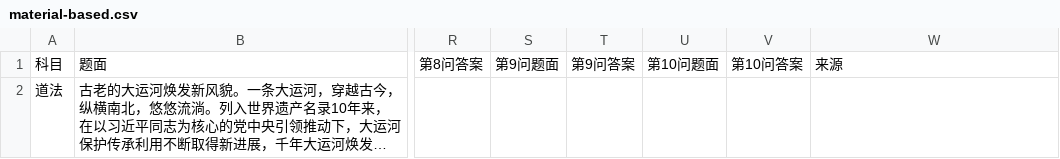
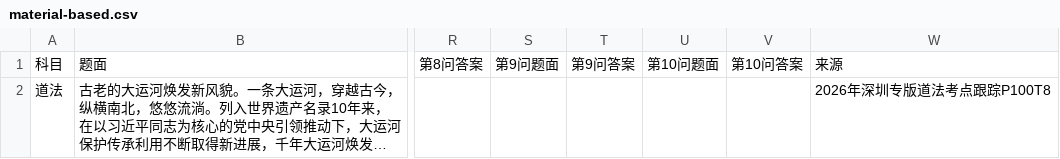
Before and after one commit to Suitao-coder/subject, a CSV file: problem/material-based.csv, drawn as a sheet; only a part is shown, gaps mark what is left out; long unchanged cells end in …; the diff covers the shown part only; the diff names each change by its address in the sheet, - before the commit and + after, or states it on an @@ line.

Commit message:
Update material-based.csv

```diff
--- a/problem/material-based.csv
+++ b/problem/material-based.csv
-W2: (empty)
+W2: 2026年深圳专版道法考点跟踪P100T8
```
Also changed, not shown: 2 added rows elsewhere in this file.
